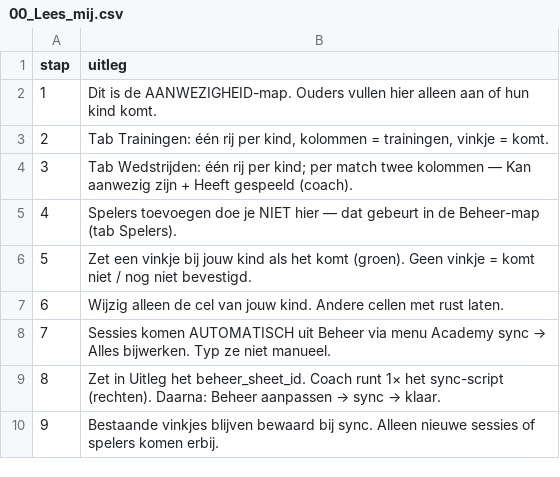
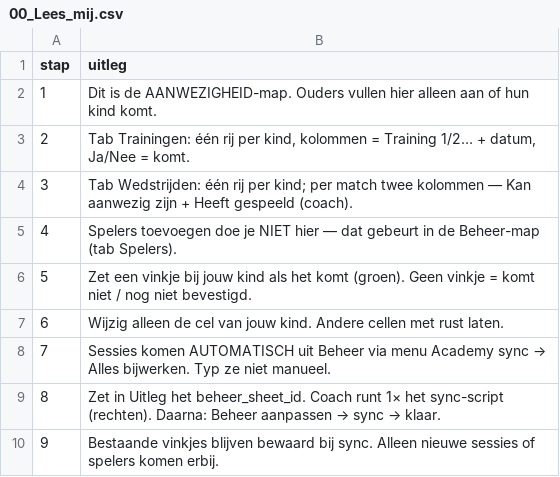
Before and after one commit to bartlens/leuven-bears-academy, a CSV file: sheet-templates/team-aanwezigheid/00_Lees_mij.csv, drawn as a sheet.

```diff
--- a/sheet-templates/team-aanwezigheid/00_Lees_mij.csv
+++ b/sheet-templates/team-aanwezigheid/00_Lees_mij.csv
@@ -2,3 +2,3 @@ stap,uitleg
 1,"Dit is de AANWEZIGHEID-map. Ouders vullen hier alleen aan of hun kind komt."
-2,"Tab Trainingen: één rij per kind, kolommen = trainingen, vinkje = komt."
+2,"Tab Trainingen: één rij per kind, kolommen = Training 1/2… + datum, Ja/Nee = komt."
 3,"Tab Wedstrijden: één rij per kind; per match twee kolommen — Kan aanwezig zijn + Heeft gespeeld (coach)."
```
Also changed, not shown: sheet-templates/team-aanwezigheid/00_Uitleg.csv, sheet-templates/team-aanwezigheid/02_Aanwezigheid.csv, 4 other files.
